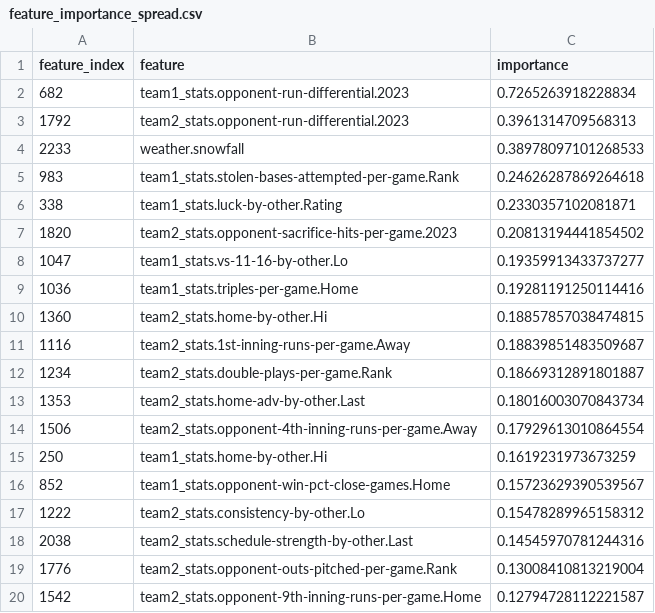
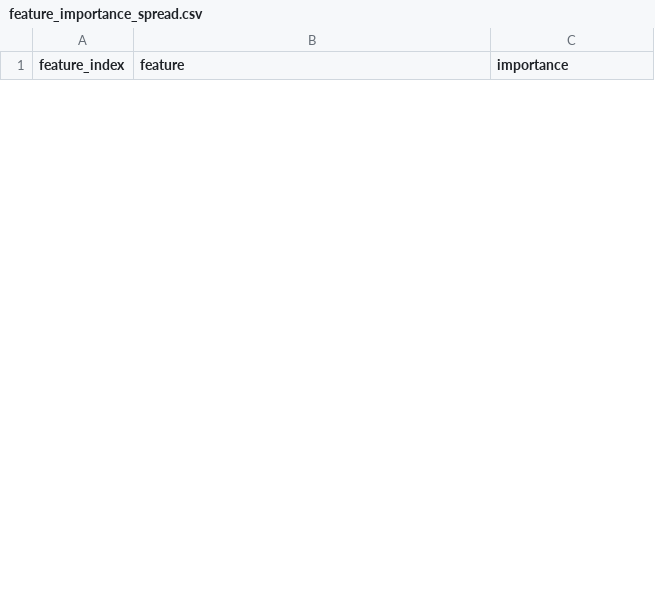
Before and after one commit to armeeng/QuantitativeSportsPredictionModel, a CSV file: Feature Importance/feature_importance_spread.csv, drawn as a sheet; only a part is shown; the diff covers the shown part only.

```diff
--- a/Feature Importance/feature_importance_spread.csv
+++ b/Feature Importance/feature_importance_spread.csv
@@ -1,20 +1 @@
 feature_index,feature,importance
-682,team1_stats.opponent-run-differential.2023,0.7265263918228834
-1792,team2_stats.opponent-run-differential.2023,0.3961314709568313
-2233,weather.snowfall,0.38978097101268533
-983,team1_stats.stolen-bases-attempted-per-game.Rank,0.24626287869264618
-338,team1_stats.luck-by-other.Rating,0.2330357102081871
-1820,team2_stats.opponent-sacrifice-hits-per-game.2023,0.20813194441854502
-1047,team1_stats.vs-11-16-by-other.Lo,0.19359913433737277
-1036,team1_stats.triples-per-game.Home,0.19281191250114416
-1360,team2_stats.home-by-other.Hi,0.18857857038474815
-1116,team2_stats.1st-inning-runs-per-game.Away,0.18839851483509687
-1234,team2_stats.double-plays-per-game.Rank,0.18669312891801887
-1353,team2_stats.home-adv-by-other.Last,0.18016003070843734
-1506,team2_stats.opponent-4th-inning-runs-per-game.Away,0.17929613010864554
-250,team1_stats.home-by-other.Hi,0.1619231973673259
-852,team1_stats.opponent-win-pct-close-games.Home,0.15723629390539567
-1222,team2_stats.consistency-by-other.Lo,0.15478289965158312
-2038,team2_stats.schedule-strength-by-other.Last,0.14545970781244316
-1776,team2_stats.opponent-outs-pitched-per-game.Rank,0.13008410813219004
-1542,team2_stats.opponent-9th-inning-runs-per-game.Home,0.12794728112221587
```
Also changed, not shown: 5 added rows and 31 removed rows elsewhere in this file, Feature Importance/feature_importance_overunder.csv, Feature Importance/feature_importance_win.csv, 3 other files.
